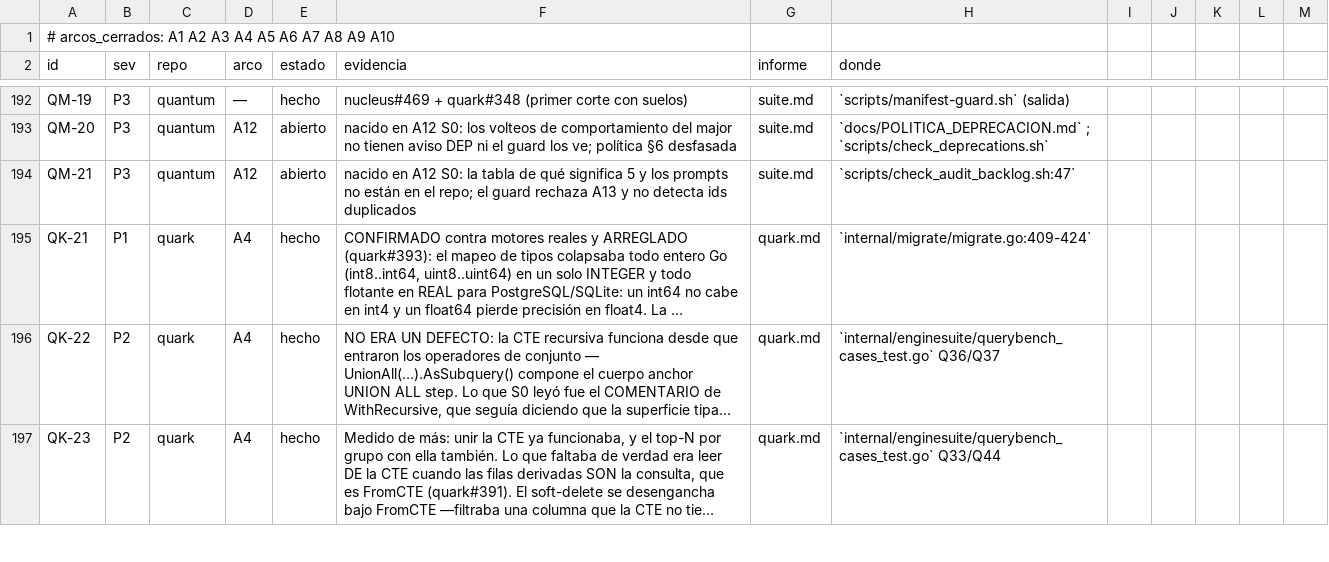
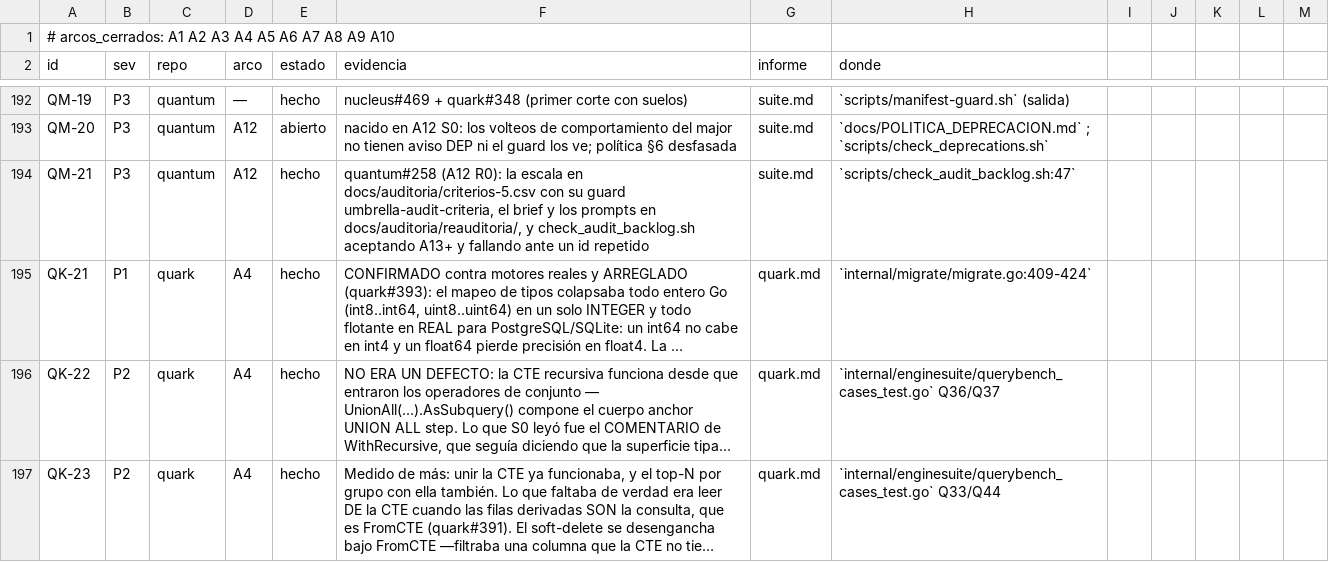
Before and after one commit to jcsvwinston/quantum, a CSV file: docs/auditoria/madurez-2026-09-03/registro.csv, drawn as a sheet; only a part is shown, gaps mark what is left out; long unchanged cells end in …; the diff names each change by its address in the sheet, - before the commit and + after, or states it on an @@ line.

```diff
--- a/docs/auditoria/madurez-2026-09-03/registro.csv
+++ b/docs/auditoria/madurez-2026-09-03/registro.csv
-E194 (estado): abierto
+E194 (estado): hecho
-F194 (evidencia): nacido en A12 S0: la tabla de qué significa 5 y los prompts no están en el repo; el guard rechaza A13 y no detecta ids duplicados
+F194 (evidencia): quantum#258 (A12 R0): la escala en docs/auditoria/criterios-5.csv con su guard umbrella-audit-criteria, el brief y los prompts en docs/auditoria/reauditoria/, y check_audit_backlog.sh aceptando A13+ y fallando ante un id repetido
```
Also changed, not shown: 25 other files.
